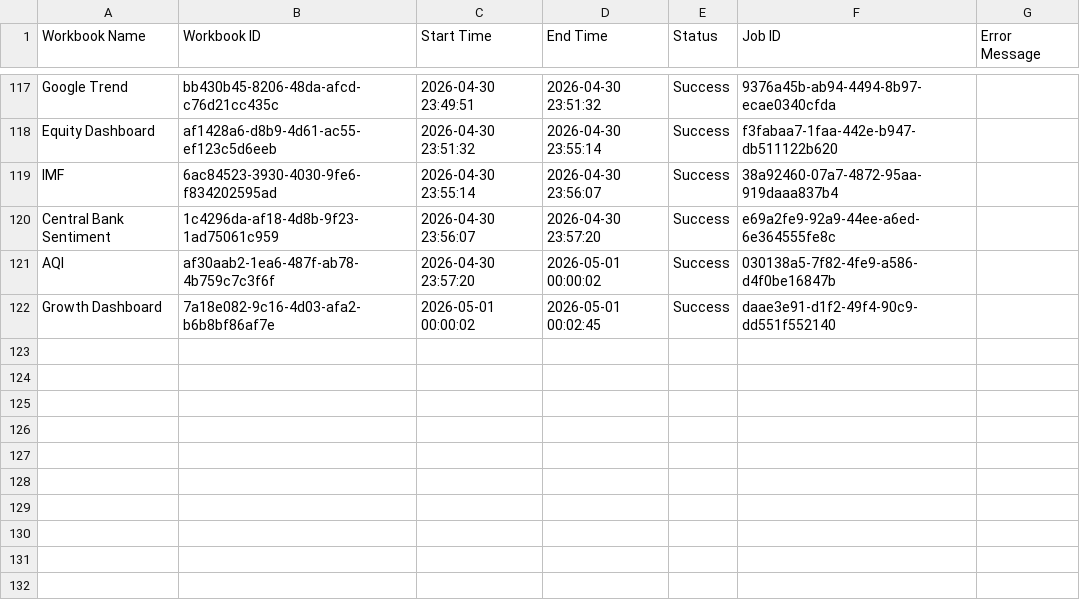
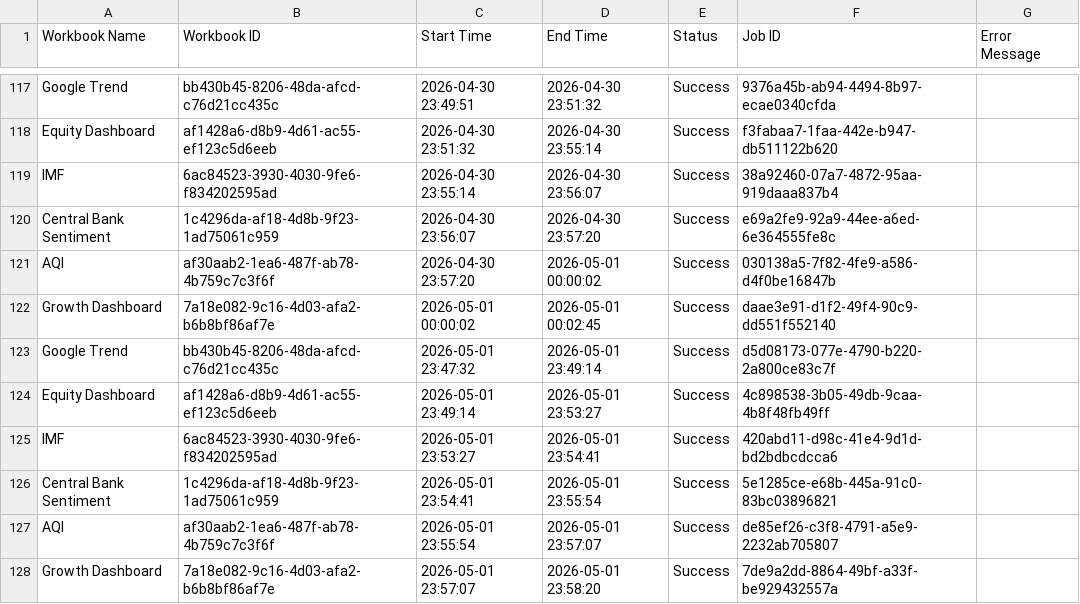
Before and after one commit to roy8in/tableau-extract-refresher, a CSV file: refresh_log.csv, drawn as a sheet; only a part is shown, gaps mark what is left out.

```diff
--- a/refresh_log.csv
+++ b/refresh_log.csv
@@ -122 +122,7 @@ AQI,af30aab2-1ea6-487f-ab78-4b759c7c3f6f,2026-04-30 23:57:20,2026-05-01 00:00:02
 Growth Dashboard,7a18e082-9c16-4d03-afa2-b6b8bf86af7e,2026-05-01 00:00:02,2026-05-01 00:02:45,Success,daae3e91-d1f2-49f4-90c9-dd551f552140,
+Google Trend,bb430b45-8206-48da-afcd-c76d21cc435c,2026-05-01 23:47:32,2026-05-01 23:49:14,Success,d5d08173-077e-4790-b220-2a800ce83c7f,
+Equity Dashboard,af1428a6-d8b9-4d61-ac55-ef123c5d6eeb,2026-05-01 23:49:14,2026-05-01 23:53:27,Success,4c898538-3b05-49db-9caa-4b8f48fb49ff,
+IMF,6ac84523-3930-4030-9fe6-f834202595ad,2026-05-01 23:53:27,2026-05-01 23:54:41,Success,420abd11-d98c-41e4-9d1d-bd2bdbcdcca6,
+Central Bank Sentiment,1c4296da-af18-4d8b-9f23-1ad75061c959,2026-05-01 23:54:41,2026-05-01 23:55:54,Success,5e1285ce-e68b-445a-91c0-83bc03896821,
+AQI,af30aab2-1ea6-487f-ab78-4b759c7c3f6f,2026-05-01 23:55:54,2026-05-01 23:57:07,Success,de85ef26-c3f8-4791-a5e9-2232ab705807,
+Growth Dashboard,7a18e082-9c16-4d03-afa2-b6b8bf86af7e,2026-05-01 23:57:07,2026-05-01 23:58:20,Success,7de9a2dd-8864-49bf-a33f-be929432557a,
```
